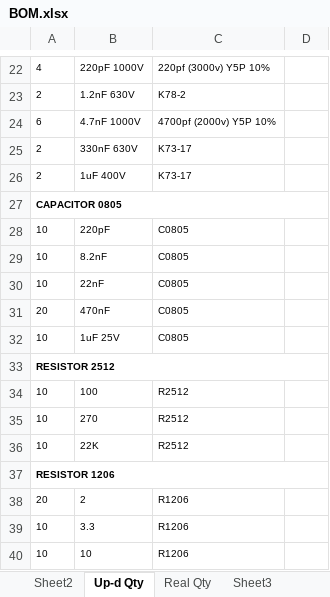
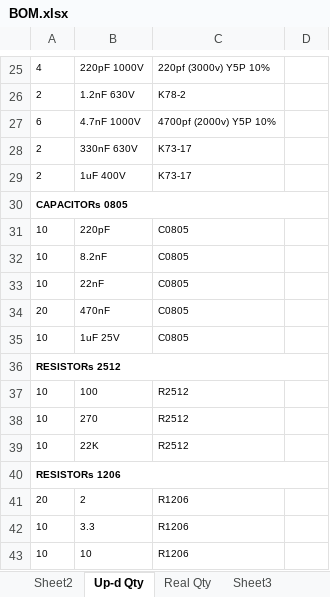
Before and after one commit to faddistr/POC, an Excel workbook: Schematic/Emat/BOM.xlsx, sheet Up-d Qty, drawn as a sheet; only a part is shown, gaps mark what is left out; values as stored, in another font and other column widths than the file's, no borders; addresses are those after the commit; the diff covers the shown part only; the diff names each change by its address in the sheet, - before the commit and + after, or states it on an @@ line.

```diff
--- a/Schematic/Emat/BOM.xlsx (sheet Up-d Qty)
+++ b/Schematic/Emat/BOM.xlsx (sheet Up-d Qty)
-A30: CAPACITOR 0805
+A30: CAPACITORs 0805
-A36: RESISTOR 2512
+A36: RESISTORs 2512
-A40: RESISTOR 1206
+A40: RESISTORs 1206
```
Also changed, not shown: 4 added rows, 5 edited cells and cell formats elsewhere in this sheet, 1 other file.
